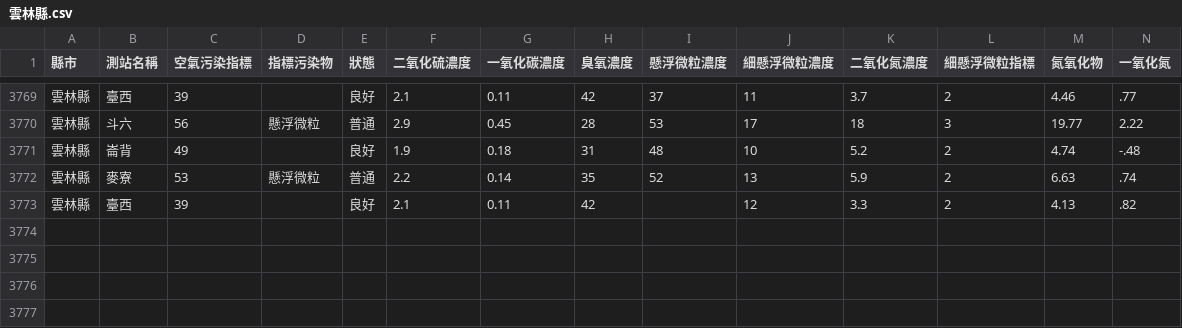
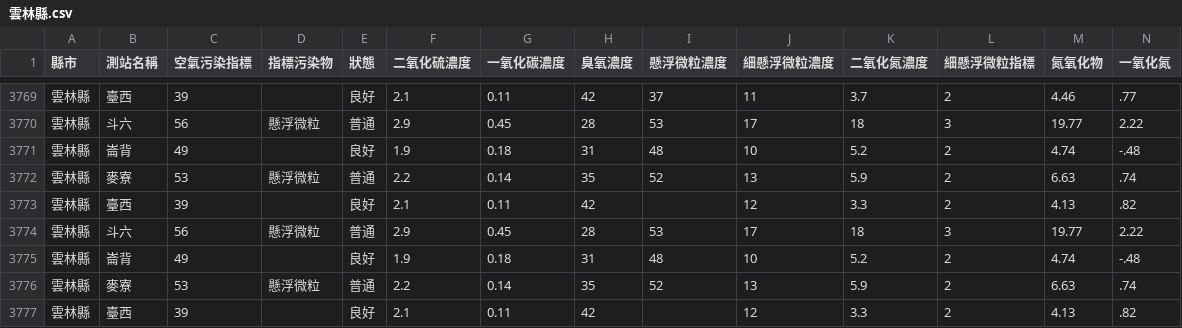
Before and after one commit to HarrisQs/AirPollutionCrawler, a CSV file: Data/雲林縣.csv, drawn as a sheet; only a part is shown, gaps mark what is left out; rows hold the shown columns only; the diff names each change by its address in the sheet, - before the commit and + after, or states it on an @@ line.

```diff
--- a/Data/雲林縣.csv
+++ b/Data/雲林縣.csv
+row 3774: 雲林縣 | 斗六 | 56 | 懸浮微粒 | 普通 | 2.9 | 0.45 | 28 | 53 | 17 | 18 | 3 | 19.77 | 2.22
+row 3775: 雲林縣 | 崙背 | 49 |  | 良好 | 1.9 | 0.18 | 31 | 48 | 10 | 5.2 | 2 | 4.74 | -.48
+row 3776: 雲林縣 | 麥寮 | 53 | 懸浮微粒 | 普通 | 2.2 | 0.14 | 35 | 52 | 13 | 5.9 | 2 | 6.63 | .74
+row 3777: 雲林縣 | 臺西 | 39 |  | 良好 | 2.1 | 0.11 | 42 |  | 12 | 3.3 | 2 | 4.13 | .82
```
Also changed, not shown: Data/新北市.csv, Data/桃園市.csv, 19 other files.
